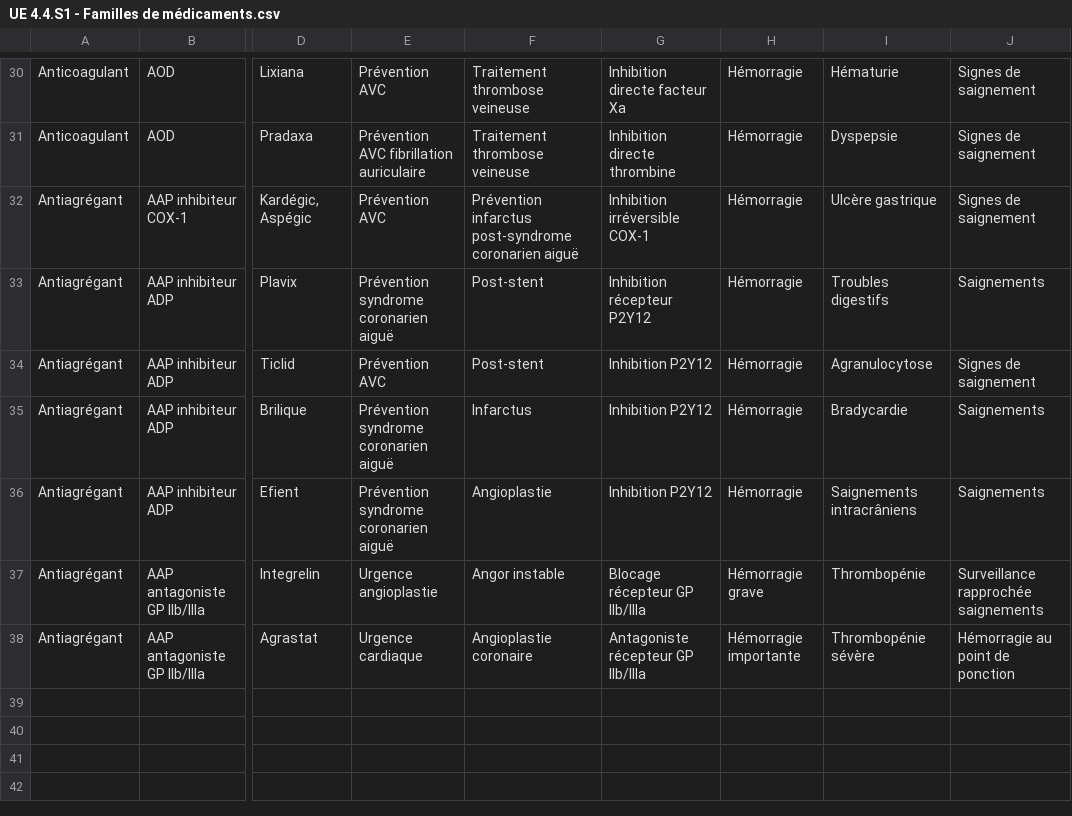
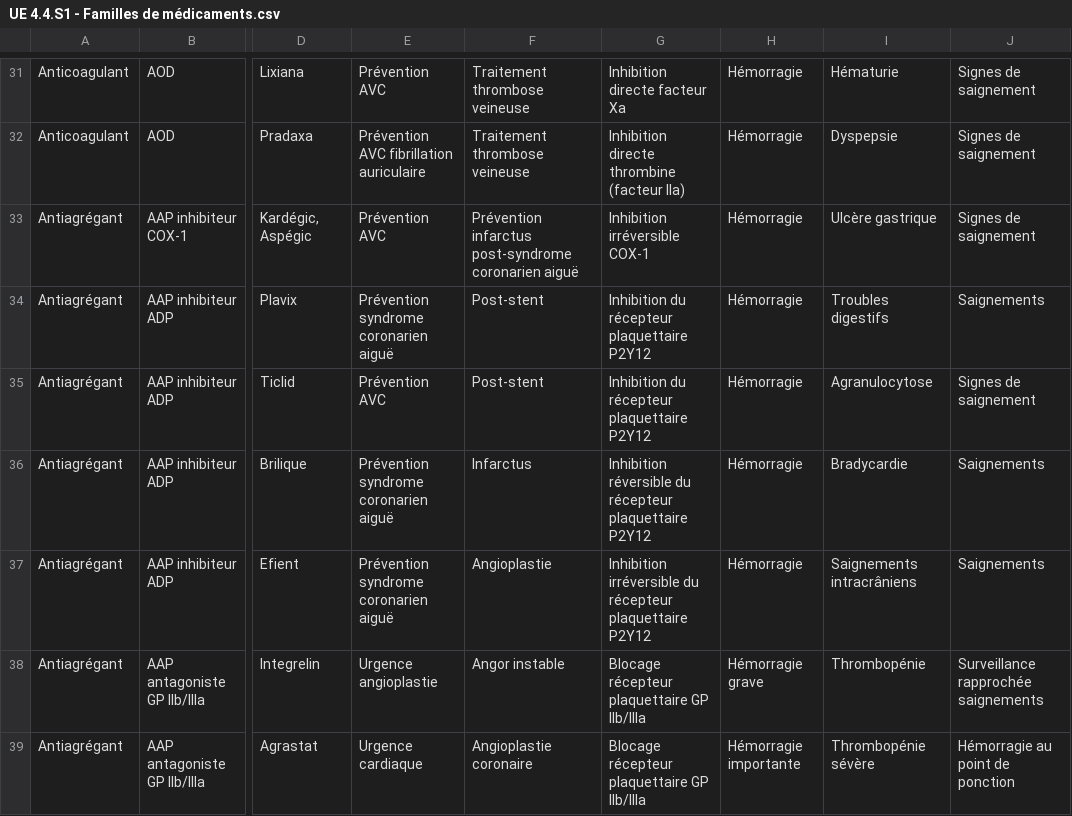
Before and after one commit to tomSample/ifsi-revision, a CSV file: src/data/recap_charts/UE 4.4.S1 - Familles de médicaments.csv, drawn as a sheet; only a part is shown, gaps mark what is left out; addresses are those after the commit; the diff covers the shown part only; the diff names each change by its address in the sheet, - before the commit and + after, or states it on an @@ line.

```diff
--- a/src/data/recap_charts/UE 4.4.S1 - Familles de médicaments.csv
+++ b/src/data/recap_charts/UE 4.4.S1 - Familles de médicaments.csv
-G32: Inhibition directe thrombine
+G32: Inhibition directe thrombine (facteur lla)
-G34: Inhibition récepteur P2Y12
+G34: Inhibition du récepteur plaquettaire P2Y12
-G35: Inhibition P2Y12
+G35: Inhibition du récepteur plaquettaire P2Y12
-G36: Inhibition P2Y12
+G36: Inhibition réversible du récepteur plaquettaire P2Y12
-G37: Inhibition P2Y12
+G37: Inhibition irréversible du récepteur plaquettaire P2Y12
-G38: Blocage récepteur GP IIb/IIIa
+G38: Blocage récepteur plaquettaire GP IIb/IIIa
-G39: Antagoniste récepteur GP IIb/IIIa
+G39: Blocage récepteur plaquettaire GP IIb/IIIa
```
Also changed, not shown: 1 added row and 31 edited cells elsewhere in this file, 1 other file.
